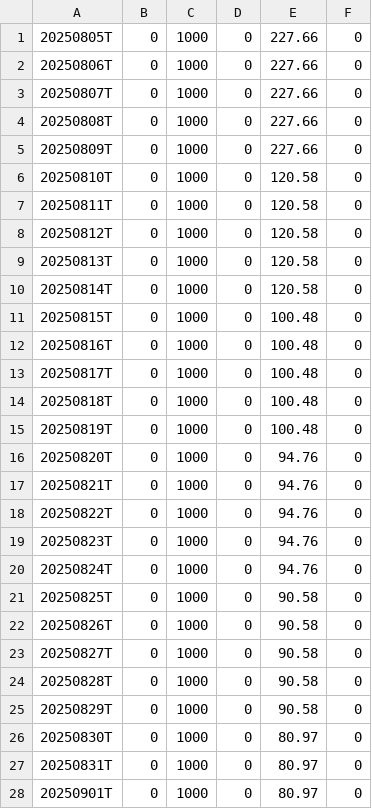
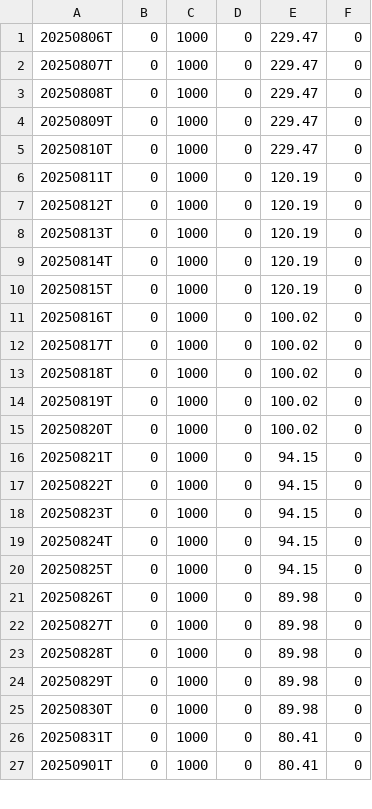
Before and after one commit to dhruvisha0518/output, a CSV file: output/RSRATING.csv, drawn as a sheet; only a part is shown; the diff covers the shown part only.

```diff
--- a/output/RSRATING.csv
+++ b/output/RSRATING.csv
@@ -1,28 +1,27 @@
-20250805T,0,1000,0,227.66,0
-20250806T,0,1000,0,227.66,0
-20250807T,0,1000,0,227.66,0
-20250808T,0,1000,0,227.66,0
-20250809T,0,1000,0,227.66,0
-20250810T,0,1000,0,120.58,0
-20250811T,0,1000,0,120.58,0
-20250812T,0,1000,0,120.58,0
-20250813T,0,1000,0,120.58,0
-20250814T,0,1000,0,120.58,0
-20250815T,0,1000,0,100.48,0
-20250816T,0,1000,0,100.48,0
-20250817T,0,1000,0,100.48,0
-20250818T,0,1000,0,100.48,0
-20250819T,0,1000,0,100.48,0
-20250820T,0,1000,0,94.76,0
-20250821T,0,1000,0,94.76,0
-20250822T,0,1000,0,94.76,0
-20250823T,0,1000,0,94.76,0
-20250824T,0,1000,0,94.76,0
-20250825T,0,1000,0,90.58,0
-20250826T,0,1000,0,90.58,0
-20250827T,0,1000,0,90.58,0
-20250828T,0,1000,0,90.58,0
-20250829T,0,1000,0,90.58,0
-20250830T,0,1000,0,80.97,0
-20250831T,0,1000,0,80.97,0
-20250901T,0,1000,0,80.97,0
+20250806T,0,1000,0,229.47,0
+20250807T,0,1000,0,229.47,0
+20250808T,0,1000,0,229.47,0
+20250809T,0,1000,0,229.47,0
+20250810T,0,1000,0,229.47,0
+20250811T,0,1000,0,120.19,0
+20250812T,0,1000,0,120.19,0
+20250813T,0,1000,0,120.19,0
+20250814T,0,1000,0,120.19,0
+20250815T,0,1000,0,120.19,0
+20250816T,0,1000,0,100.02,0
+20250817T,0,1000,0,100.02,0
+20250818T,0,1000,0,100.02,0
+20250819T,0,1000,0,100.02,0
+20250820T,0,1000,0,100.02,0
+20250821T,0,1000,0,94.15,0
+20250822T,0,1000,0,94.15,0
+20250823T,0,1000,0,94.15,0
+20250824T,0,1000,0,94.15,0
+20250825T,0,1000,0,94.15,0
+20250826T,0,1000,0,89.98,0
+20250827T,0,1000,0,89.98,0
+20250828T,0,1000,0,89.98,0
+20250829T,0,1000,0,89.98,0
+20250830T,0,1000,0,89.98,0
+20250831T,0,1000,0,80.41,0
+20250901T,0,1000,0,80.41,0
```
Also changed, not shown: 1 added row and 7 edited cells elsewhere in this file, output/rs_industries.csv, output/rs_stocks_part1.csv, 1 other file.
